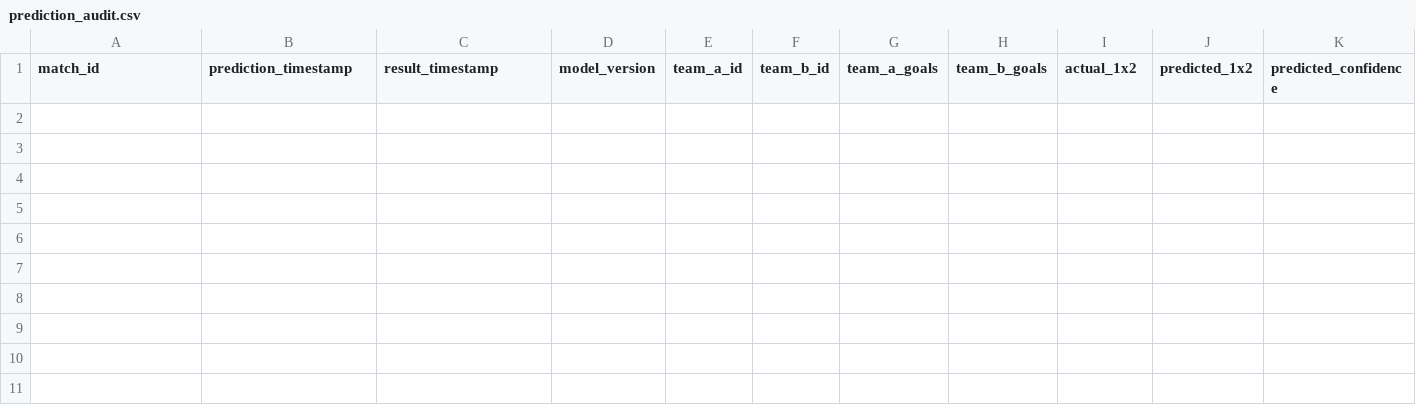
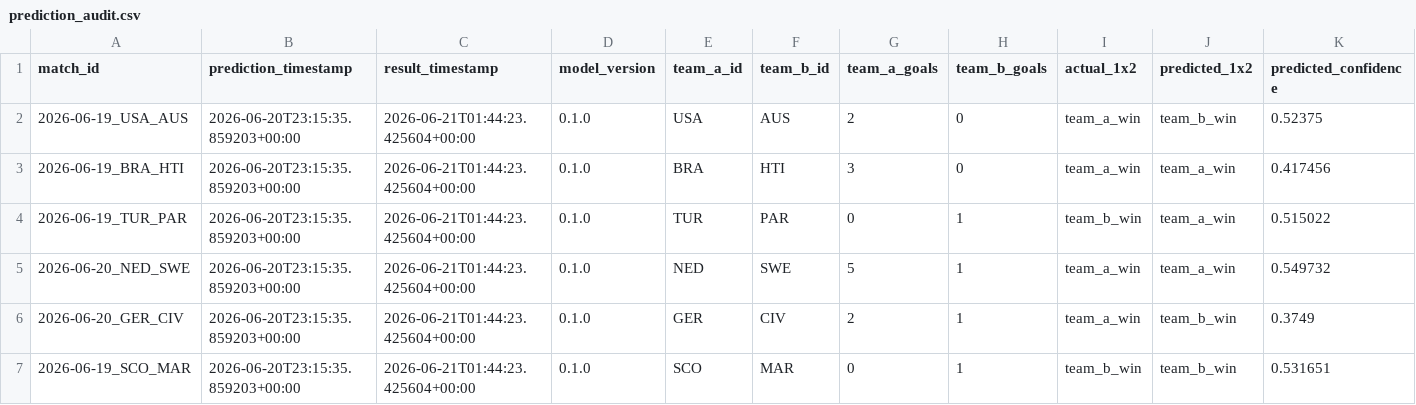
Before and after one commit to edgarsierra-gt/mundial-2026-predictor, a CSV file: data/processed/prediction_audit.csv, drawn as a sheet; only a part is shown; rows hold the shown columns only; the diff names each change by its address in the sheet, - before the commit and + after, or states it on an @@ line.

```diff
--- a/data/processed/prediction_audit.csv
+++ b/data/processed/prediction_audit.csv
+row 2: 2026-06-19_USA_AUS | 2026-06-20T23:15:35.859203+00:00 | 2026-06-21T01:44:23.425604+00:00 | 0.1.0 | USA | AUS | 2 | 0 | team_a_win | team_b_win | 0.52375
+row 3: 2026-06-19_BRA_HTI | 2026-06-20T23:15:35.859203+00:00 | 2026-06-21T01:44:23.425604+00:00 | 0.1.0 | BRA | HTI | 3 | 0 | team_a_win | team_a_win | 0.417456
+row 4: 2026-06-19_TUR_PAR | 2026-06-20T23:15:35.859203+00:00 | 2026-06-21T01:44:23.425604+00:00 | 0.1.0 | TUR | PAR | 0 | 1 | team_b_win | team_a_win | 0.515022
+row 5: 2026-06-20_NED_SWE | 2026-06-20T23:15:35.859203+00:00 | 2026-06-21T01:44:23.425604+00:00 | 0.1.0 | NED | SWE | 5 | 1 | team_a_win | team_a_win | 0.549732
+row 6: 2026-06-20_GER_CIV | 2026-06-20T23:15:35.859203+00:00 | 2026-06-21T01:44:23.425604+00:00 | 0.1.0 | GER | CIV | 2 | 1 | team_a_win | team_b_win | 0.3749
+row 7: 2026-06-19_SCO_MAR | 2026-06-20T23:15:35.859203+00:00 | 2026-06-21T01:44:23.425604+00:00 | 0.1.0 | SCO | MAR | 0 | 1 | team_b_win | team_b_win | 0.531651
```
Also changed, not shown: data/processed/group_standings_current.csv, data/processed/match_results_real.csv, 16 other files.
